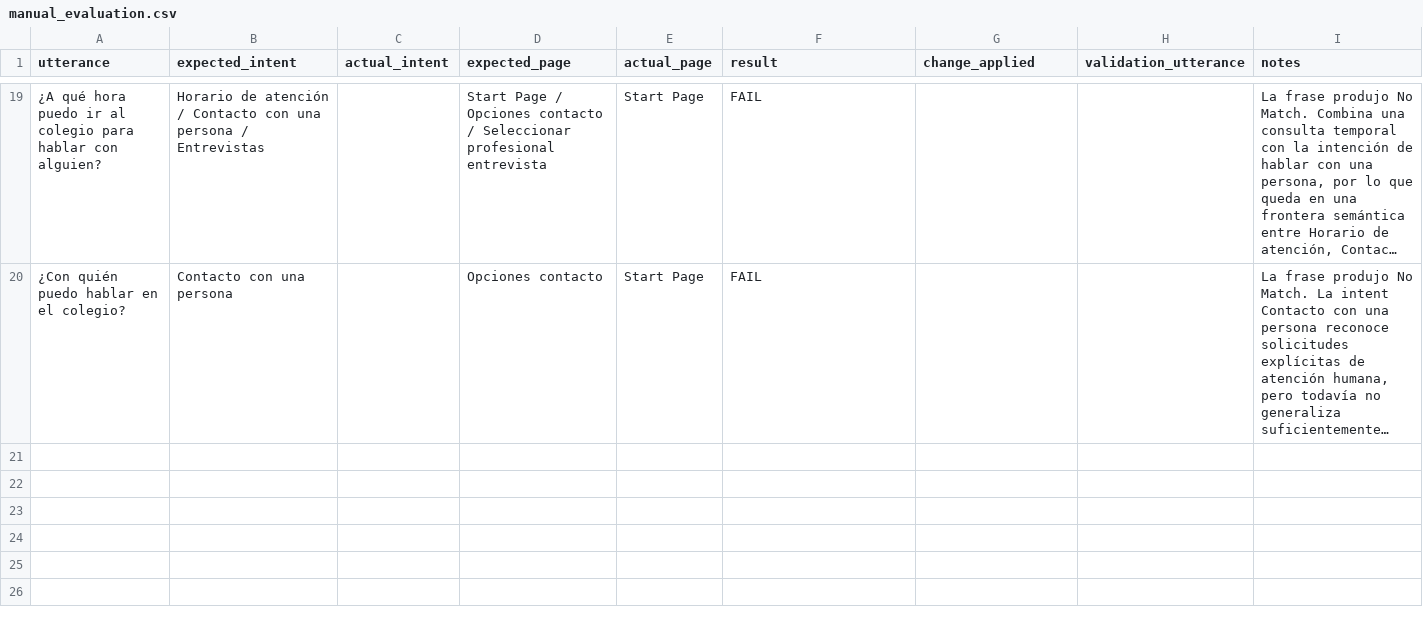
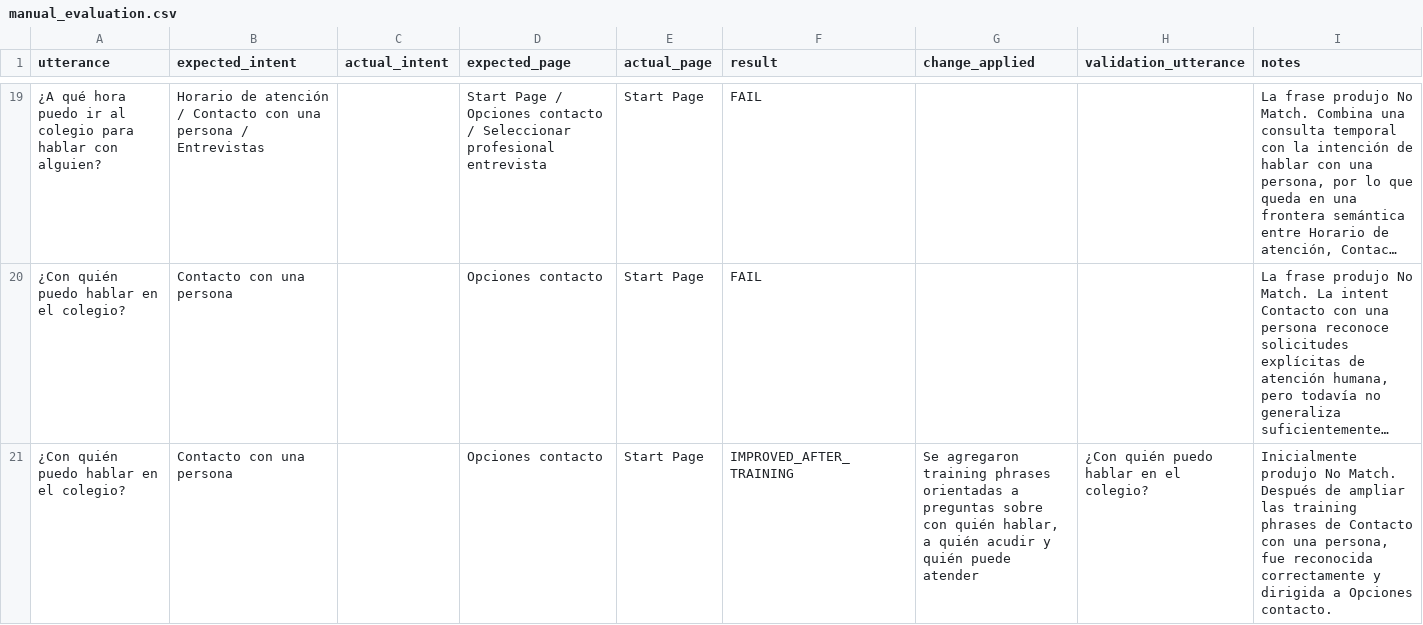
Before and after one commit to conijeldres/dialogflow_cx_spanish_bot_evaluation_toolkit, a CSV file: results/manual_evaluation.csv, drawn as a sheet; only a part is shown, gaps mark what is left out; long unchanged cells end in …; the diff names each change by its address in the sheet, - before the commit and + after, or states it on an @@ line.

Commit message:
Update manual_evaluation.csv

```diff
--- a/results/manual_evaluation.csv
+++ b/results/manual_evaluation.csv
+row 21: ¿Con quién puedo hablar en el colegio? | Contacto con una persona |  | Opciones contacto | Start Page | IMPROVED_AFTER_TRAINING | Se agregaron training phrases orientadas a preguntas sobre con quién hablar, a quién acudir y quién puede atender | ¿Con quién puedo hablar en el colegio? | Inicialmente produjo No Match. Después de ampliar las training phrases de Contacto con una persona, fue reconocida correctamente y dirigida a Opciones contacto.
```
